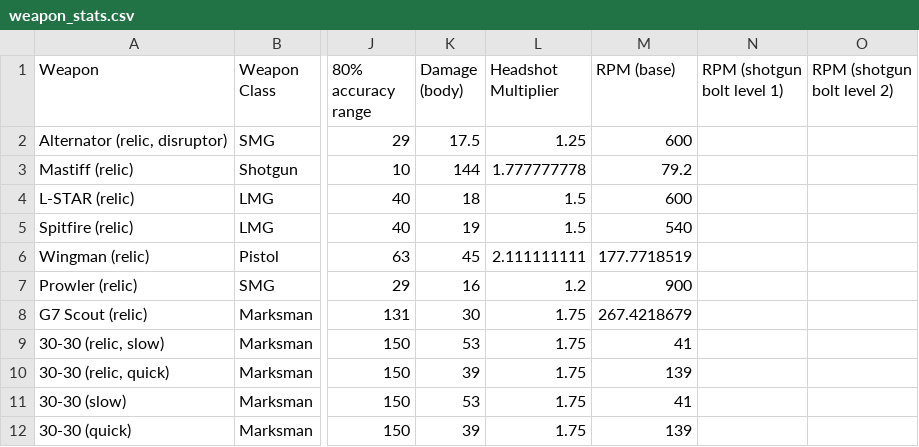
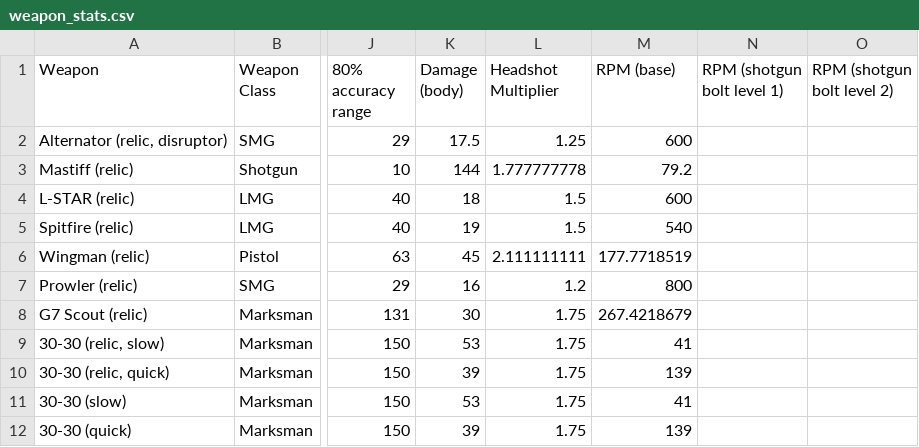
Before and after one commit to HappyMan113/apex-legends-weapon-stat-analysis, a CSV file: apex_assistant/weapon_stats.csv, drawn as a sheet; only a part is shown, gaps mark what is left out; the diff names each change by its address in the sheet, - before the commit and + after, or states it on an @@ line.

Commit message:
Correct relic prowler fire rate (attempt 2)

```diff
--- a/apex_assistant/weapon_stats.csv
+++ b/apex_assistant/weapon_stats.csv
-M7 (RPM (base)): 900
+M7 (RPM (base)): 800
```
